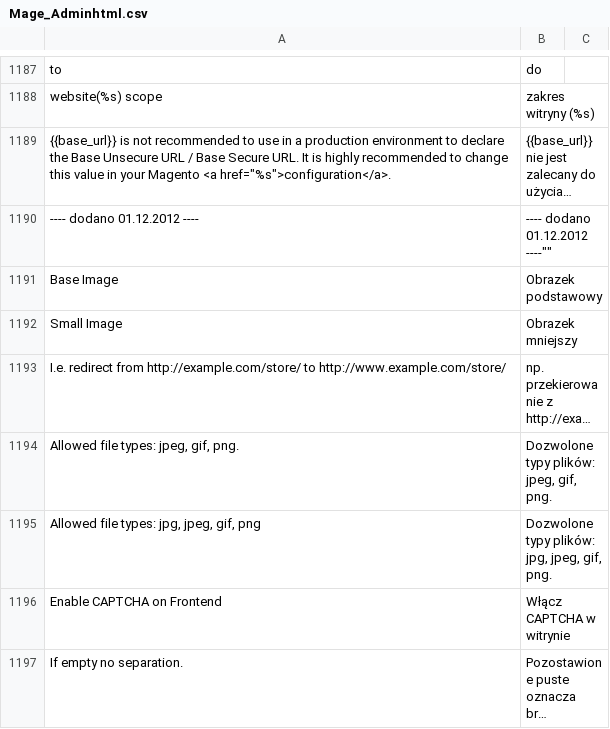
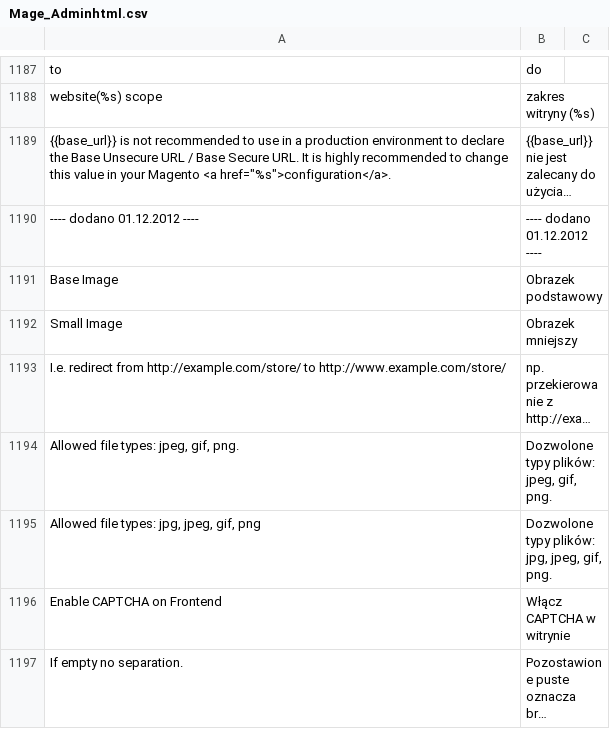
Before and after one commit to SnowdogApps/Magento-Translation-pl_PL, a CSV file: pl_PL/Mage_Adminhtml.csv, drawn as a sheet; only a part is shown, gaps mark what is left out; long unchanged cells end in …; the diff names each change by its address in the sheet, - before the commit and + after, or states it on an @@ line.

```diff
--- a/pl_PL/Mage_Adminhtml.csv
+++ b/pl_PL/Mage_Adminhtml.csv
-B1190: ---- dodano 01.12.2012 ----""
+B1190: ---- dodano 01.12.2012 ----
```
Also changed, not shown: 4 other files.
